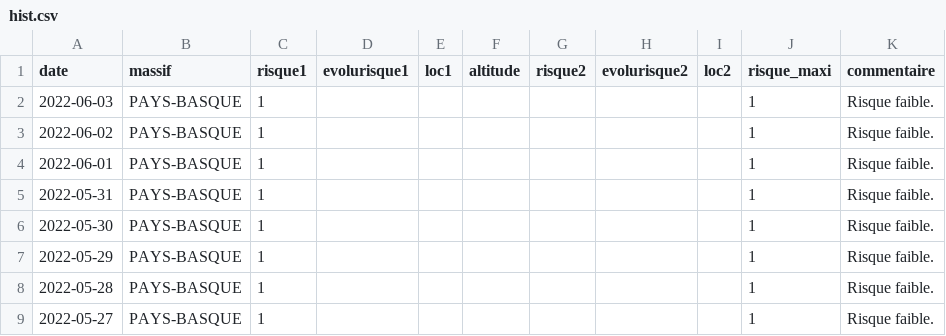
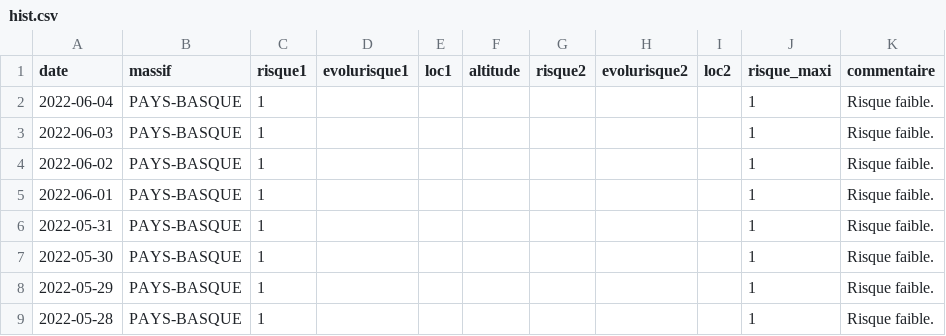
Before and after one commit to qloridant/meteofrance_bra_hist, a CSV file: src/data/PAYS-BASQUE/hist.csv, drawn as a sheet; only a part is shown; the shorter side is filled out with more unchanged rows; the diff names each change by its address in the sheet, - before the commit and + after, or states it on an @@ line.

Commit message:
Daily automatic file update

```diff
--- a/src/data/PAYS-BASQUE/hist.csv
+++ b/src/data/PAYS-BASQUE/hist.csv
+row 2: 2022-06-04 | PAYS-BASQUE | 1 |  |  |  |  |  |  | 1 | Risque faible.
```
